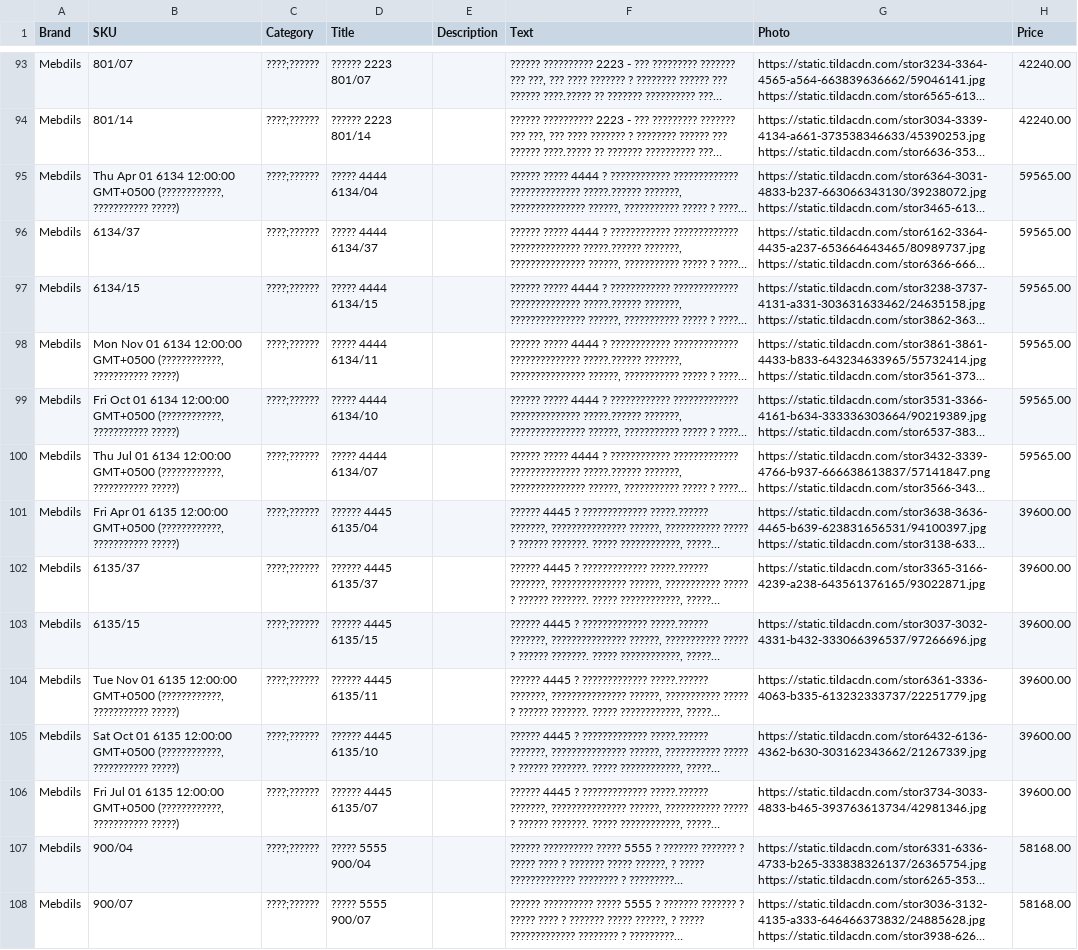
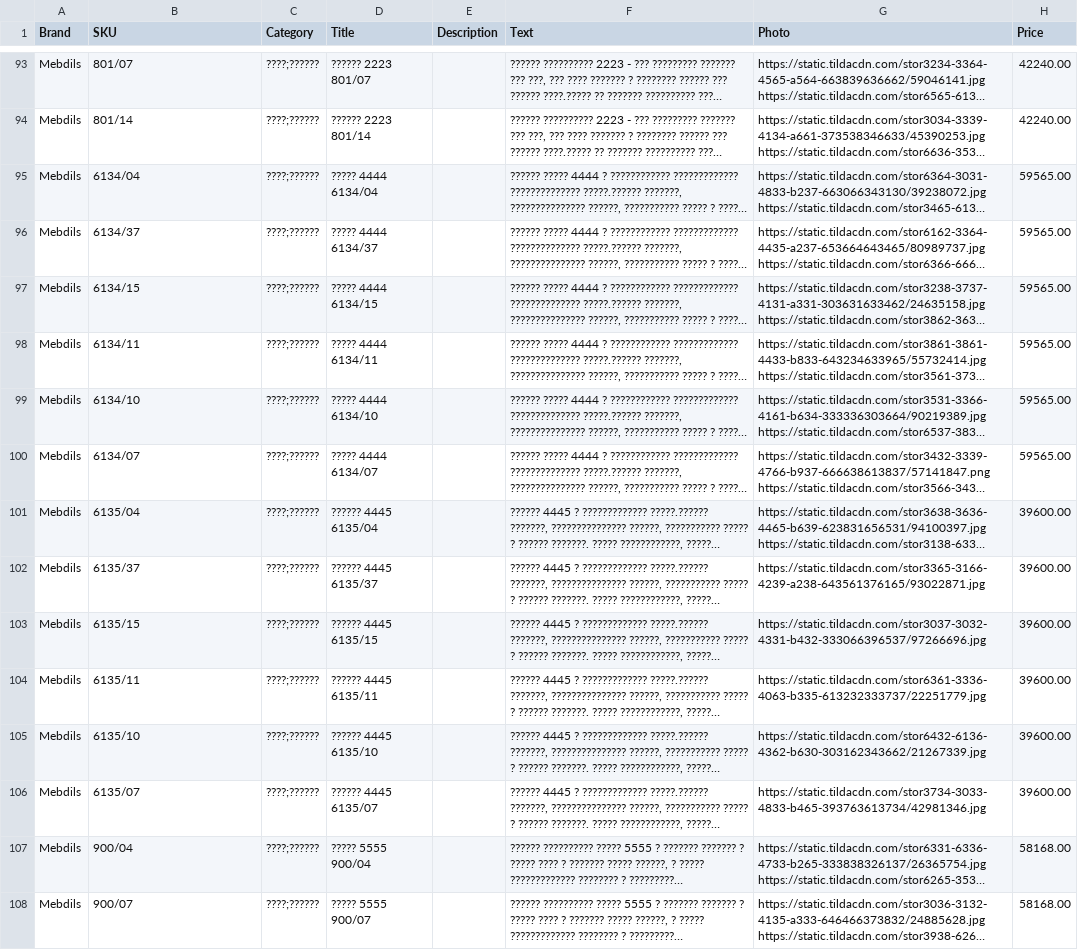
Before and after one commit to Logonchek/dealers-files, a CSV file: dealers.csv, drawn as a sheet; only a part is shown, gaps mark what is left out; long unchanged cells end in …; the diff names each change by its address in the sheet, - before the commit and + after, or states it on an @@ line.

Commit message:
Upload dealers.csv via Apps Script

```diff
--- a/dealers.csv
+++ b/dealers.csv
-B95 (SKU): Thu Apr 01 6134 12:00:00 GMT+0500 (????????????, ??????????? ?????)
+B95 (SKU): 6134/04
-B98 (SKU): Mon Nov 01 6134 12:00:00 GMT+0500 (????????????, ??????????? ?????)
+B98 (SKU): 6134/11
-B99 (SKU): Fri Oct 01 6134 12:00:00 GMT+0500 (????????????, ??????????? ?????)
+B99 (SKU): 6134/10
-B100 (SKU): Thu Jul 01 6134 12:00:00 GMT+0500 (????????????, ??????????? ?????)
+B100 (SKU): 6134/07
-B101 (SKU): Fri Apr 01 6135 12:00:00 GMT+0500 (????????????, ??????????? ?????)
+B101 (SKU): 6135/04
-B104 (SKU): Tue Nov 01 6135 12:00:00 GMT+0500 (????????????, ??????????? ?????)
+B104 (SKU): 6135/11
-B105 (SKU): Sat Oct 01 6135 12:00:00 GMT+0500 (????????????, ??????????? ?????)
+B105 (SKU): 6135/10
-B106 (SKU): Fri Jul 01 6135 12:00:00 GMT+0500 (????????????, ??????????? ?????)
+B106 (SKU): 6135/07
```
